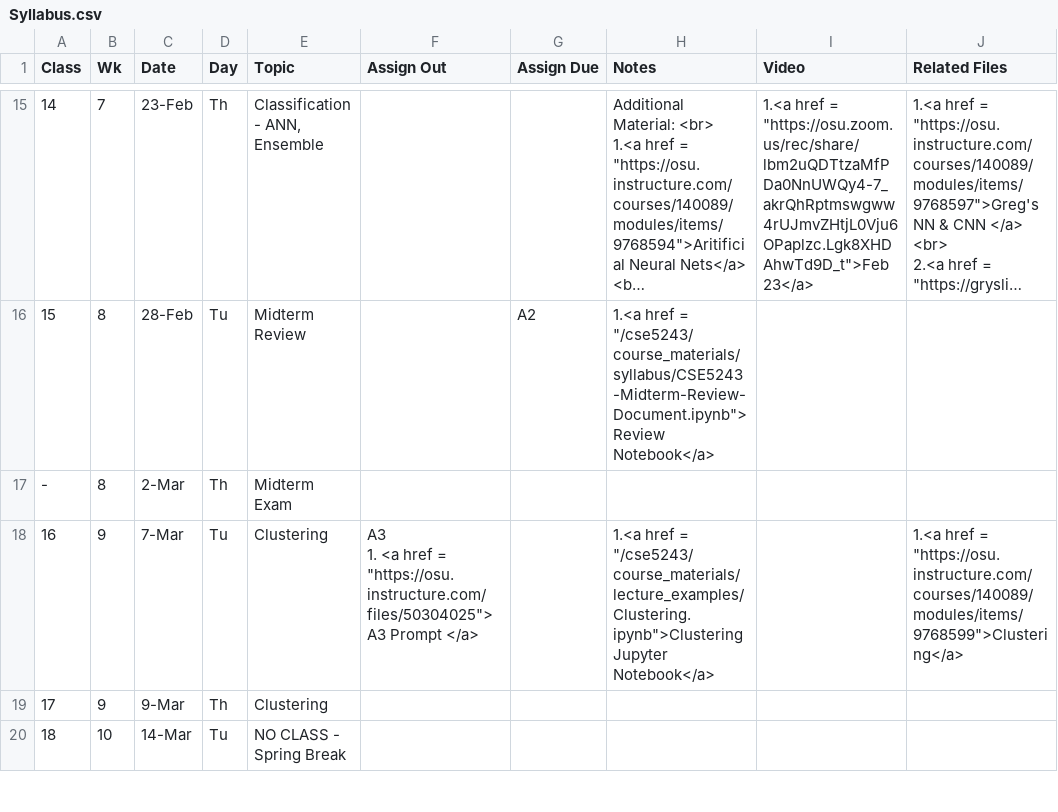
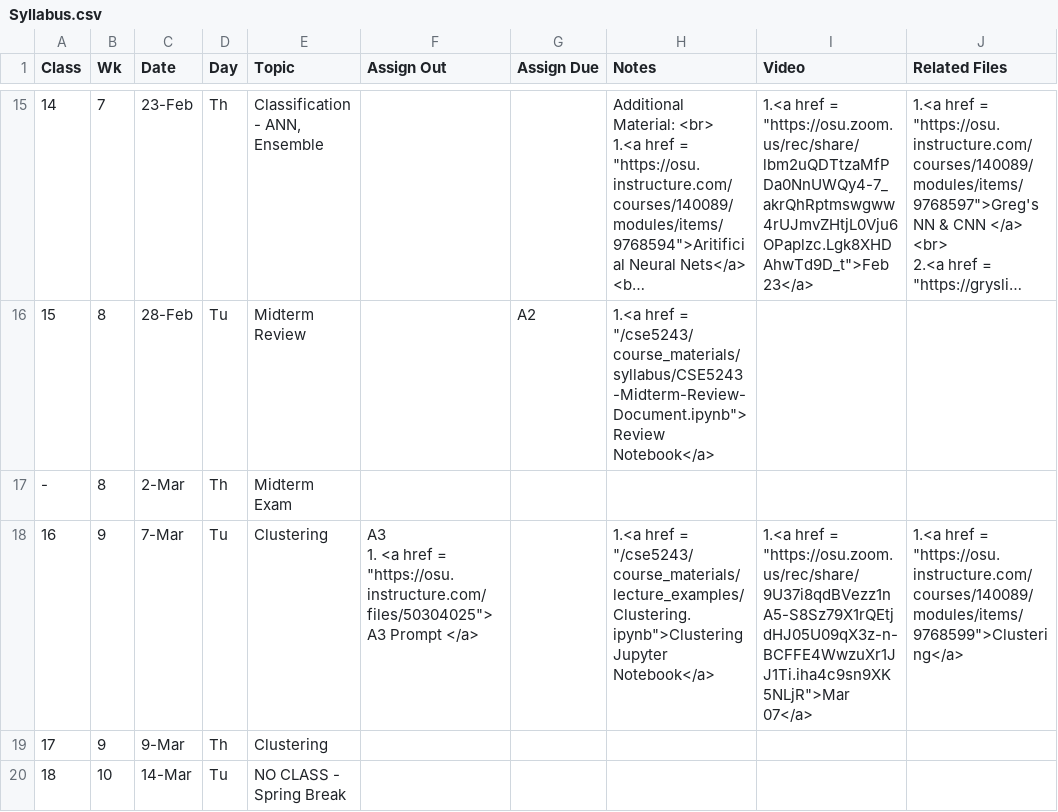
Before and after one commit to gryslik/cse5243, a CSV file: _data/Syllabus.csv, drawn as a sheet; only a part is shown, gaps mark what is left out; long unchanged cells end in ….

Commit message:
more videos

```diff
--- a/_data/Syllabus.csv
+++ b/_data/Syllabus.csv
@@ -44,4 +44,4 @@
 -,8,2-Mar,Th,Midterm Exam,,,,,
-16,9,7-Mar,Tu,Clustering,"A3
-1. <a href = ""https://osu.instructure.com/files/50304025""> A3 Prompt </a>",,"1.<a href = ""/cse5243/course_materials/lecture_examples/Clustering.ipynb"">Clustering Jupyter Notebook</a> ",,"1.<a href = ""https://osu.instructure.com/courses/140089/modules/items/9768599"">Clustering</a> "
+16,9,7-Mar,Tu,Clustering,"A3
+1. <a href = ""https://osu.instructure.com/files/50304025""> A3 Prompt </a>",,"1.<a href = ""/cse5243/course_materials/lecture_examples/Clustering.ipynb"">Clustering Jupyter Notebook</a> ","1.<a href = ""https://osu.zoom.us/rec/share/9U37i8qdBVezz1nA5-S8Sz79X1rQEtjdHJ05U09qX3z-n-BCFFE4WwzuXr1JJ1Ti.iha4c9sn9XK5NLjR"">Mar 07</a> ","1.<a href = ""https://osu.instructure.com/courses/140089/modules/items/9768599"">Clustering</a> "
 17,9,9-Mar,Th,Clustering,,,,,
```
Also changed, not shown: 1 other file.
